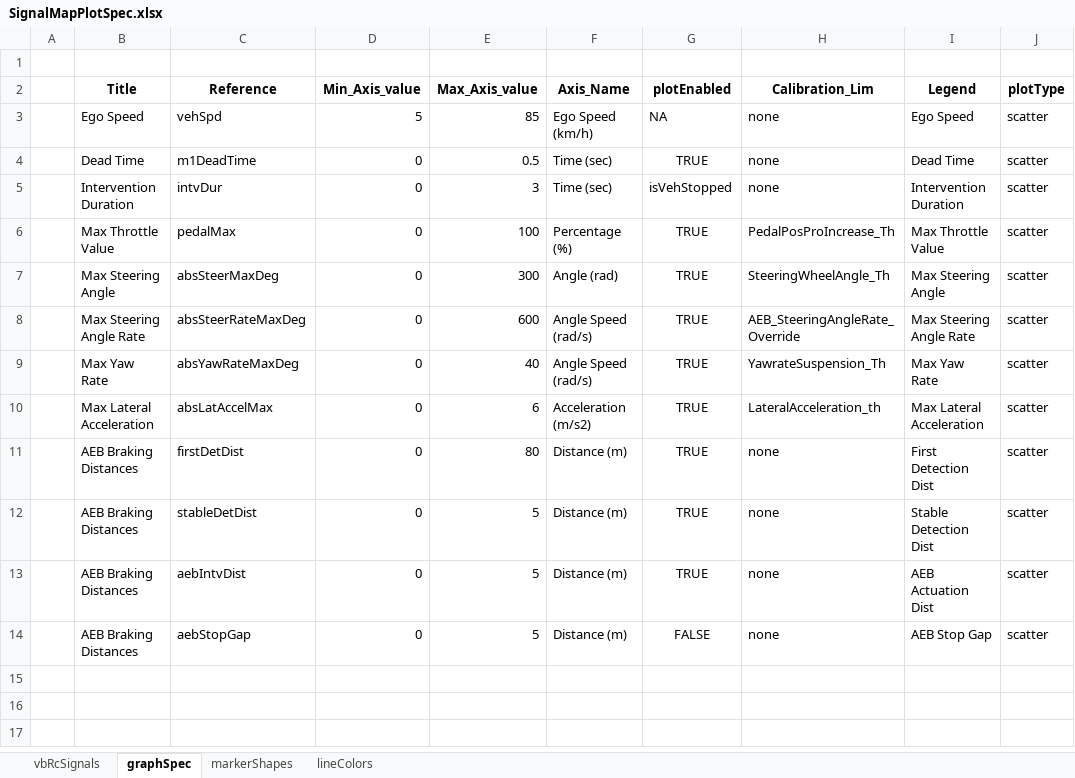
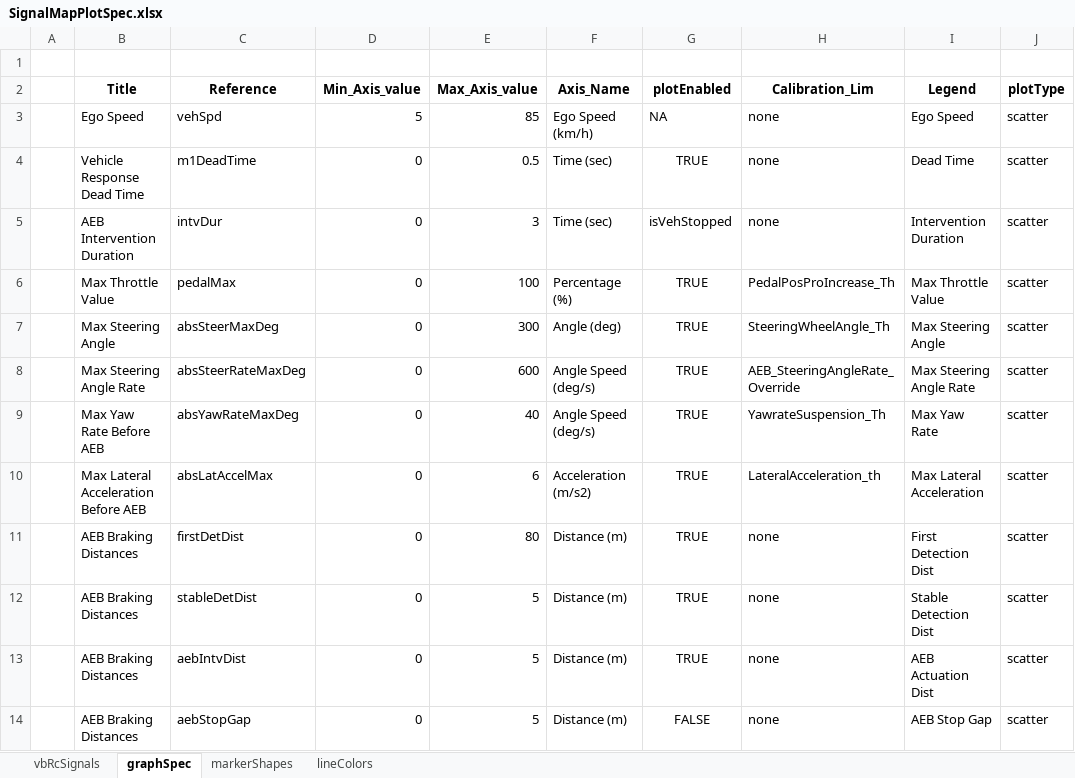
Before and after one commit to codeFarmerJack/AEB_KPI_Project, an Excel workbook: config/SignalMapPlotSpec.xlsx, sheet graphSpec, drawn as a sheet; only a part is shown; values as stored, in another font and other column widths than the file's, no borders; the diff names each change by its address in the sheet, - before the commit and + after, or states it on an @@ line.

```diff
--- a/config/SignalMapPlotSpec.xlsx (sheet graphSpec)
+++ b/config/SignalMapPlotSpec.xlsx (sheet graphSpec)
-B4 (Title): Dead Time
+B4 (Title): Vehicle Response Dead Time
-B5 (Title): Intervention Duration
+B5 (Title): AEB Intervention Duration
-F7 (Axis_Name): Angle (rad)
+F7 (Axis_Name): Angle (deg)
-F8:F9 (Axis_Name): Angle Speed (rad/s)
+F8:F9 (Axis_Name): Angle Speed (deg/s)
-B9 (Title): Max Yaw Rate
+B9 (Title): Max Yaw Rate Before AEB
-B10 (Title): Max Lateral Acceleration
+B10 (Title): Max Lateral Acceleration Before AEB
```
Also changed, not shown: 8 other files.
